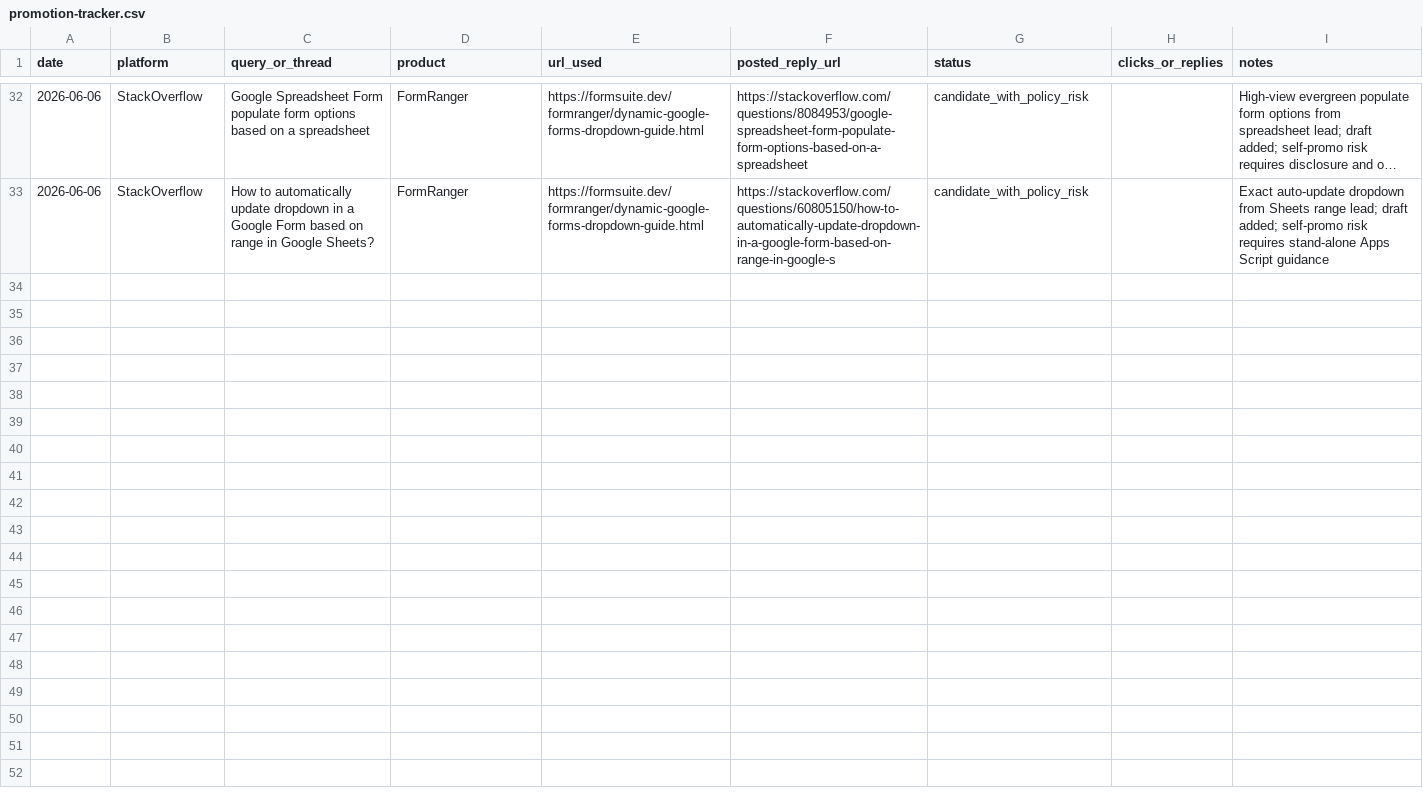
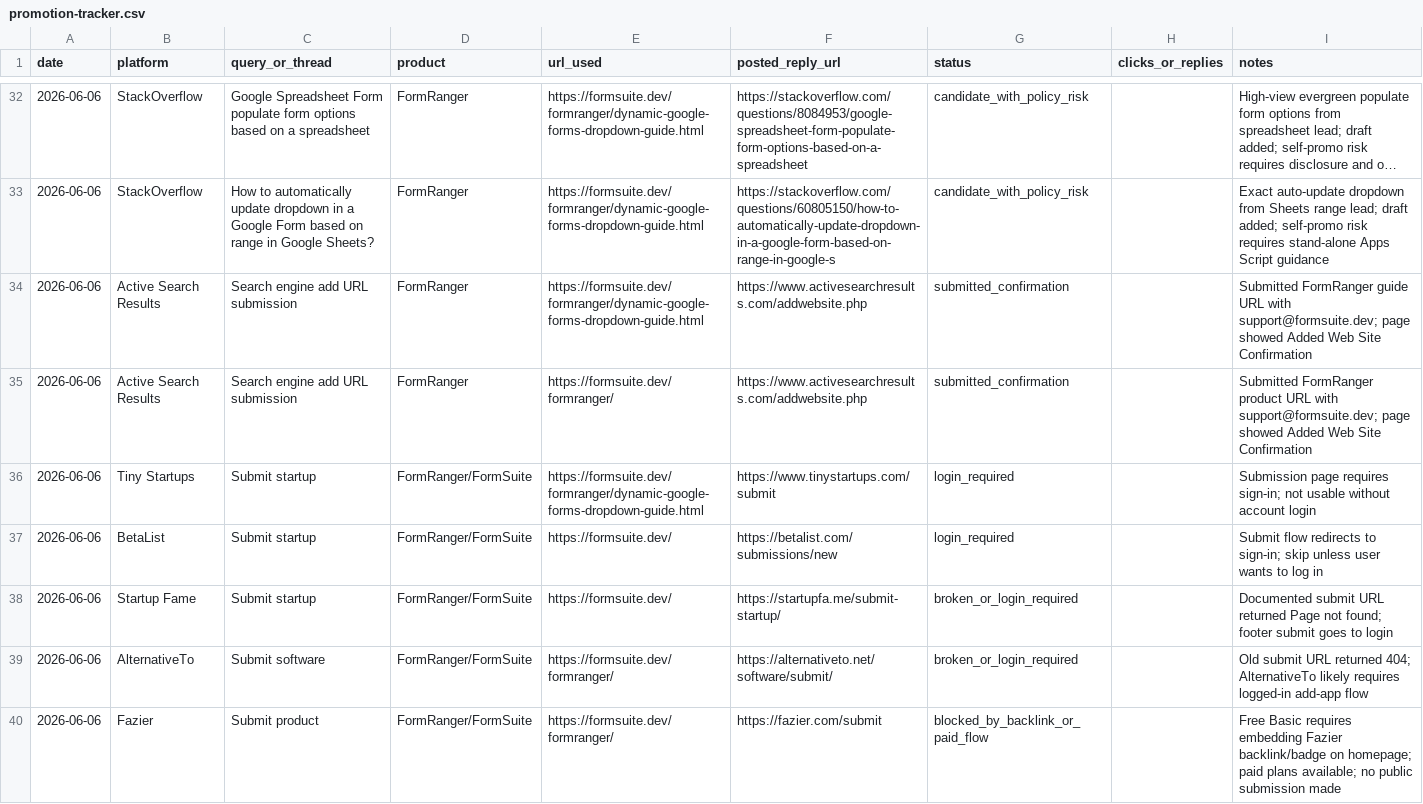
Before and after one commit to lidaban2025/lidaban2025.github.io, a CSV file: marketing/promotion-tracker.csv, drawn as a sheet; only a part is shown, gaps mark what is left out; long unchanged cells end in …; the diff names each change by its address in the sheet, - before the commit and + after, or states it on an @@ line.

Commit message:
Record FormRanger alternative promotion submissions

```diff
--- a/marketing/promotion-tracker.csv
+++ b/marketing/promotion-tracker.csv
+row 34: 2026-06-06 | Active Search Results | Search engine add URL submission | FormRanger | https://formsuite.dev/formranger/dynamic-google-forms-dropdown-guide.html | https://www.activesearchresults.com/addwebsite.php | submitted_confirmation |  | Submitted FormRanger guide URL with support@formsuite.dev; page showed Added Web Site Confirmation
+row 35: 2026-06-06 | Active Search Results | Search engine add URL submission | FormRanger | https://formsuite.dev/formranger/ | https://www.activesearchresults.com/addwebsite.php | submitted_confirmation |  | Submitted FormRanger product URL with support@formsuite.dev; page showed Added Web Site Confirmation
+row 36: 2026-06-06 | Tiny Startups | Submit startup | FormRanger/FormSuite | https://formsuite.dev/formranger/dynamic-google-forms-dropdown-guide.html | https://www.tinystartups.com/submit | login_required |  | Submission page requires sign-in; not usable without account login
+row 37: 2026-06-06 | BetaList | Submit startup | FormRanger/FormSuite | https://formsuite.dev/ | https://betalist.com/submissions/new | login_required |  | Submit flow redirects to sign-in; skip unless user wants to log in
+row 38: 2026-06-06 | Startup Fame | Submit startup | FormRanger/FormSuite | https://formsuite.dev/ | https://startupfa.me/submit-startup/ | broken_or_login_required |  | Documented submit URL returned Page not found; footer submit goes to login
+row 39: 2026-06-06 | AlternativeTo | Submit software | FormRanger/FormSuite | https://formsuite.dev/formranger/ | https://alternativeto.net/software/submit/ | broken_or_login_required |  | Old submit URL returned 404; AlternativeTo likely requires logged-in add-app flow
+row 40: 2026-06-06 | Fazier | Submit product | FormRanger/FormSuite | https://formsuite.dev/formranger/ | https://fazier.com/submit | blocked_by_backlink_or_paid_flow |  | Free Basic requires embedding Fazier backlink/badge on homepage; paid plans available; no public submission made
```
Also changed, not shown: 1 other file.
